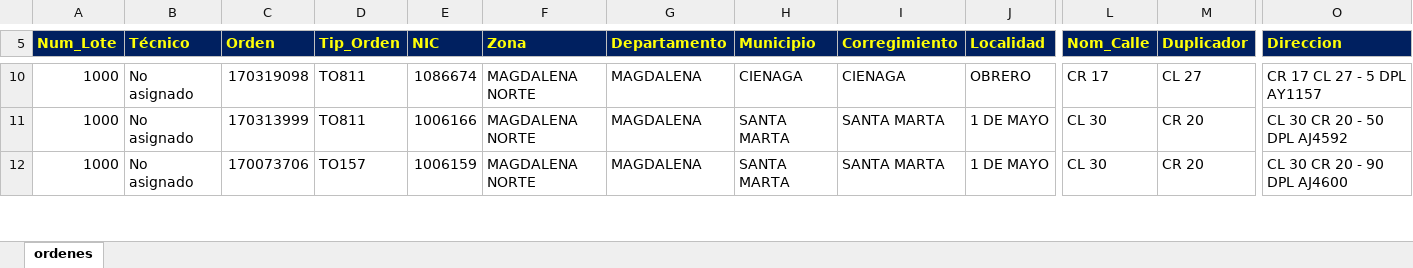
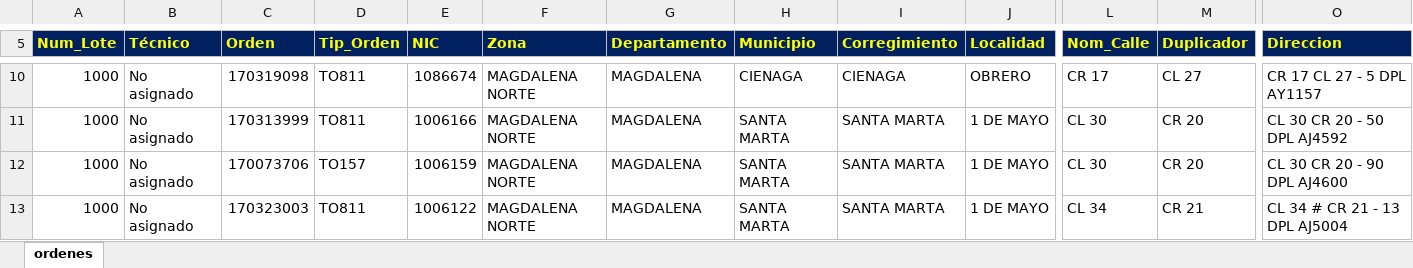
Before and after one commit to vikano27-debug/Dashboard_ING_VOA, an Excel workbook: siprem_latest.xlsx, sheet ordenes, drawn as a sheet; only a part is shown, gaps mark what is left out; values as stored, in another font and other column widths than the file's, no borders; rows hold the shown columns only; the diff covers the shown part only; the diff names each change by its address in the sheet, - before the commit and + after, or states it on an @@ line.

```diff
--- a/siprem_latest.xlsx (sheet ordenes)
+++ b/siprem_latest.xlsx (sheet ordenes)
+row 13: 1000 | No asignado | 170323003 | TO811 | 1006122 | MAGDALENA NORTE | MAGDALENA | SANTA MARTA | SANTA MARTA | 1 DE MAYO | CL 34 | CR 21 | CL 34 # CR 21 - 13 DPL AJ5004
```
Also changed, not shown: 8 added rows, 15 removed rows and 15 edited cells elsewhere in this sheet.
